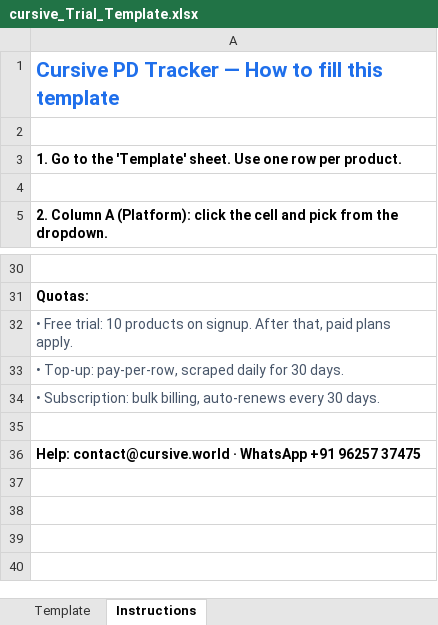
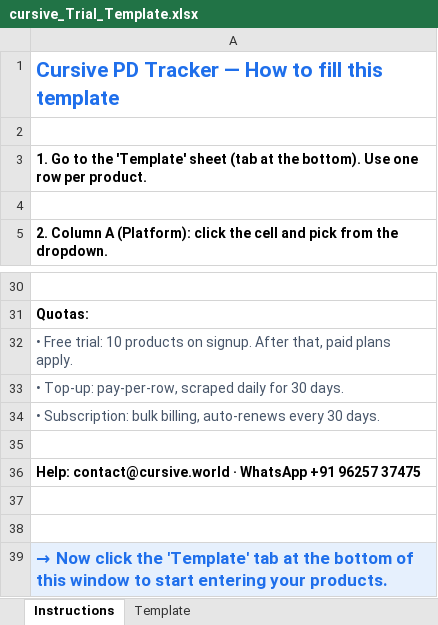
Before and after one commit to ankit03sethi/ankit03sethi.github.io, an Excel workbook: analytics/cursive_Trial_Template.xlsx, sheet Instructions, drawn as a sheet; only a part is shown, gaps mark what is left out; values as stored, in another font and other column widths than the file's, no borders; the diff names each change by its address in the sheet, - before the commit and + after, or states it on an @@ line.

Commit message:
PD Tracker template: swap Instructions to sheet 1, Template to sheet 2, open to Instructions
New customers see the guide first when they open the .xlsx. Added a blue callout at the bottom of Instructions pointing them to the Template tab: '→ Now click the Template tab at the bottom of this window to start entering your products.'

Parser unchanged — it finds the sheet named 'Template' regardless of position, so both old and new uploads work. Edge function and extension are not touched.

```diff
--- a/analytics/cursive_Trial_Template.xlsx (sheet Instructions)
+++ b/analytics/cursive_Trial_Template.xlsx (sheet Instructions)
@@ sheet tab order changed: Instructions | Template @@
-A3: …the 'Template' sheet. Use one…
+A3: …the 'Template' sheet (tab at the bottom). Use one…
+row 37: (empty)
+row 38: (empty)
+row 39: → Now click the 'Template' tab at the bottom of this window to start entering your products.
```
Also changed, not shown: pdtracker/cursive_Trial_Template.xlsx.
